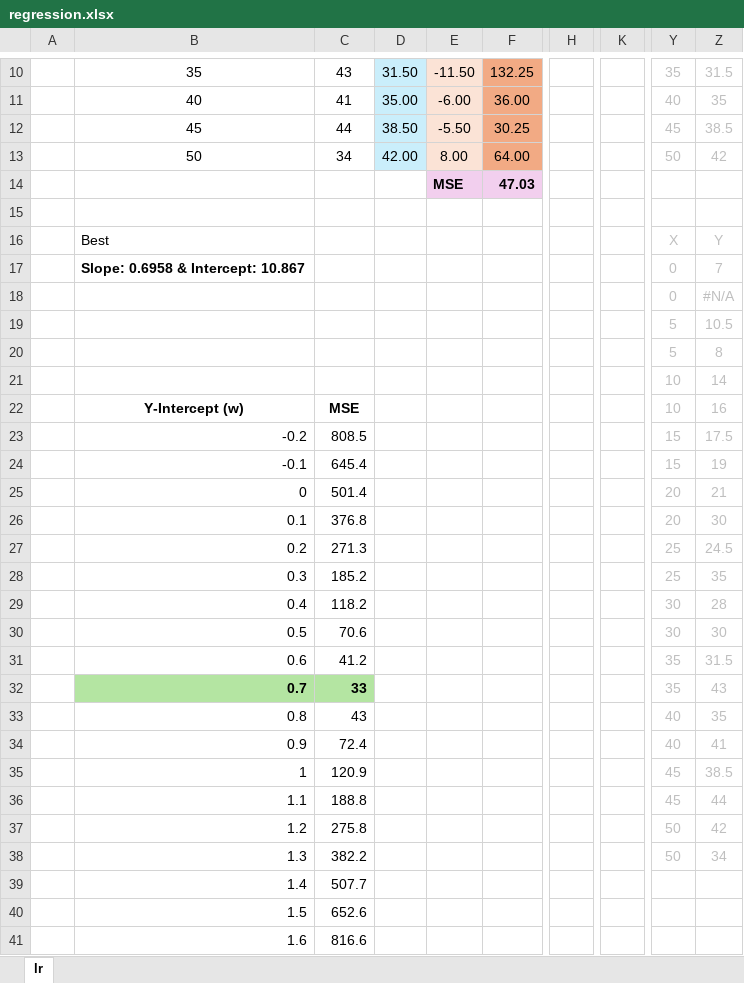
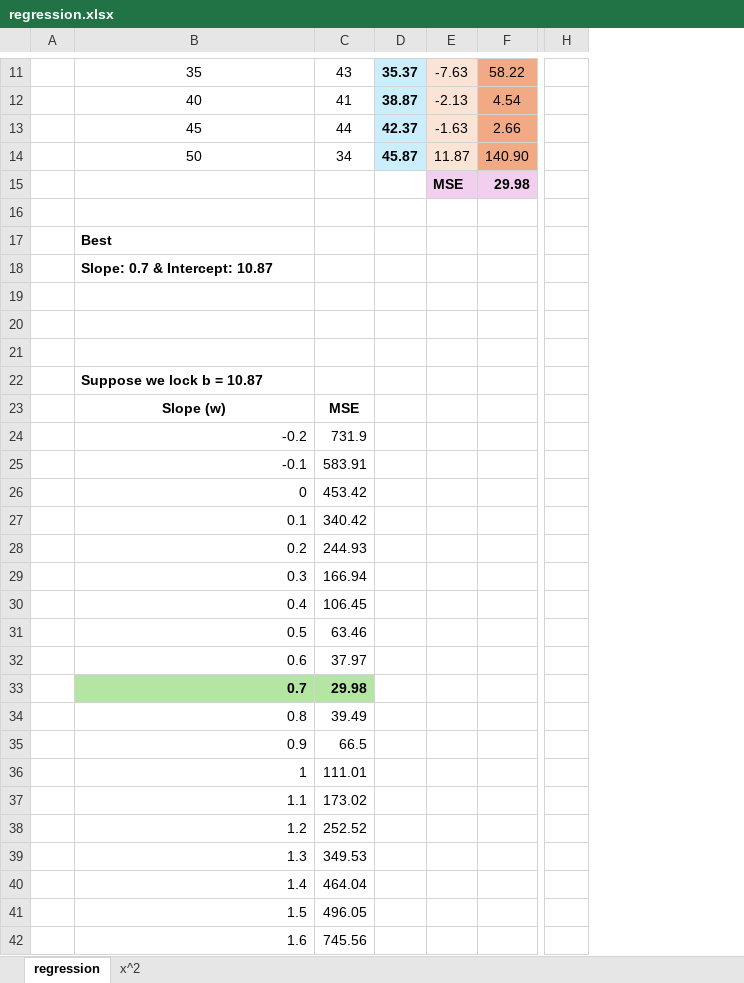
Before and after one commit to cmps460s24/cmps460-content, an Excel workbook: slides/regression.xlsx, sheet regression, drawn as a sheet; only a part is shown, gaps mark what is left out; values as stored, in another font and other column widths than the file's, no borders; charts and pictures not drawn; removed rows and columns are numbered as before the commit, all else as after; rows hold the shown columns only; the diff covers the shown part only; the diff names each change by its address in the sheet, - before the commit and + after, or states it on an @@ line.

Commit message:
Updated regression slides and examples

```diff
--- a/slides/regression.xlsx (sheet regression)
+++ b/slides/regression.xlsx (sheet regression)
-sheet tab: lr
+sheet tab: regression
+sheet tab: x^2
-column D, rows 10-13: 31.50 | 35.00 | 38.50 | 42.00
-column E, rows 10-14: -11.50 | -6.00 | -5.50 | 8.00 | MSE
-column F, rows 10-14: 132.25 | 36.00 | 30.25 | 64.00 | 47.03
+column D, rows 11-14: 35.37 | 38.87 | 42.37 | 45.87
+column E, rows 11-15: -7.63 | -2.13 | -1.63 | 11.87 | MSE
+column F, rows 11-15: 58.22 | 4.54 | 2.66 | 140.90 | 29.98
-column H, empty
+column H, empty
-column K, empty
@@ column Y hidden, rows 10-38: 35 | 40 | 45 | 50 |  |  | X | 0 | 0 | 5 | 5 | 10 | 10 | 15 | 15 | 20 | 20 | 25 | 25 | 30 | 30 | 35 | 35 | 40 | 40 | 45 | 45 | 50 | 50 @@
@@ column Z hidden, rows 10-38: 31.5 | 35 | 38.5 | 42 |  |  | Y | 7 | #N/A | 10.5 | 8 | 14 | 16 | 17.5 | 19 | 21 | 30 | 24.5 | 35 | 28 | 30 | 31.5 | 43 | 35 | 41 | 38.5 | 44 | 42 | 34 @@
-B17 bold: off
+B17 bold: on
-B18: Slope: 0.6958 & Intercept: 10.867
+B18: Slope: 0.7 & Intercept: 10.87
-row 19:  |  |  |  |  |  |  |  | 0 | #N/A
+row 19: (empty)
-row 20:  |  |  |  |  |  |  |  | 5 | 10.5
+row 20: (empty)
-row 21:  |  |  |  |  |  |  |  | 5 | 8
+row 21: (empty)
-B22: (empty)
+B22: Suppose we lock b = 10.87
-B23: Y-Intercept (w)
+B23: Slope (w)
-C24: 808.5
+C24: 731.9
-C25: 645.4
+C25: 583.91
-C26: 501.4
+C26: 453.42
-C27: 376.8
+C27: 340.42
-C28: 271.3
+C28: 244.93
-C29: 185.2
+C29: 166.94
-C30: 118.2
+C30: 106.45
-C31: 70.6
+C31: 63.46
-C32: 41.2
+C32: 37.97
-C33: 33
+C33: 29.98
-C34: 43
+C34: 39.49
-C35: 72.4
+C35: 66.5
-C36: 120.9
+C36: 111.01
-C37: 188.8
+C37: 173.02
-C38: 275.8
+C38: 252.52
-C39: 382.2
+C39: 349.53
-C40: 507.7
+C40: 464.04
-C41: 652.6
+C41: 496.05
-C42: 816.6
+C42: 745.56
```
Also changed, not shown: 1 added row, 2 added columns, 5 removed columns, 3 edited cells and cell formats elsewhere in this sheet, formulas that keep their value, hidden cells, charts or pictures, 45 other files.
